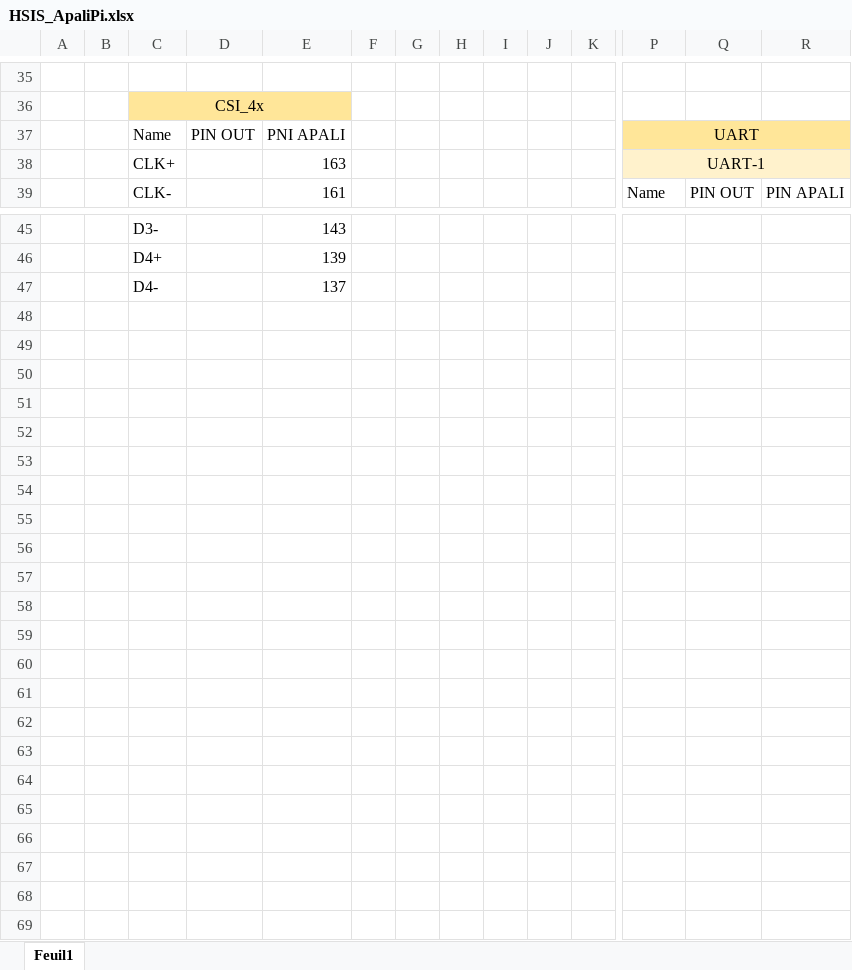
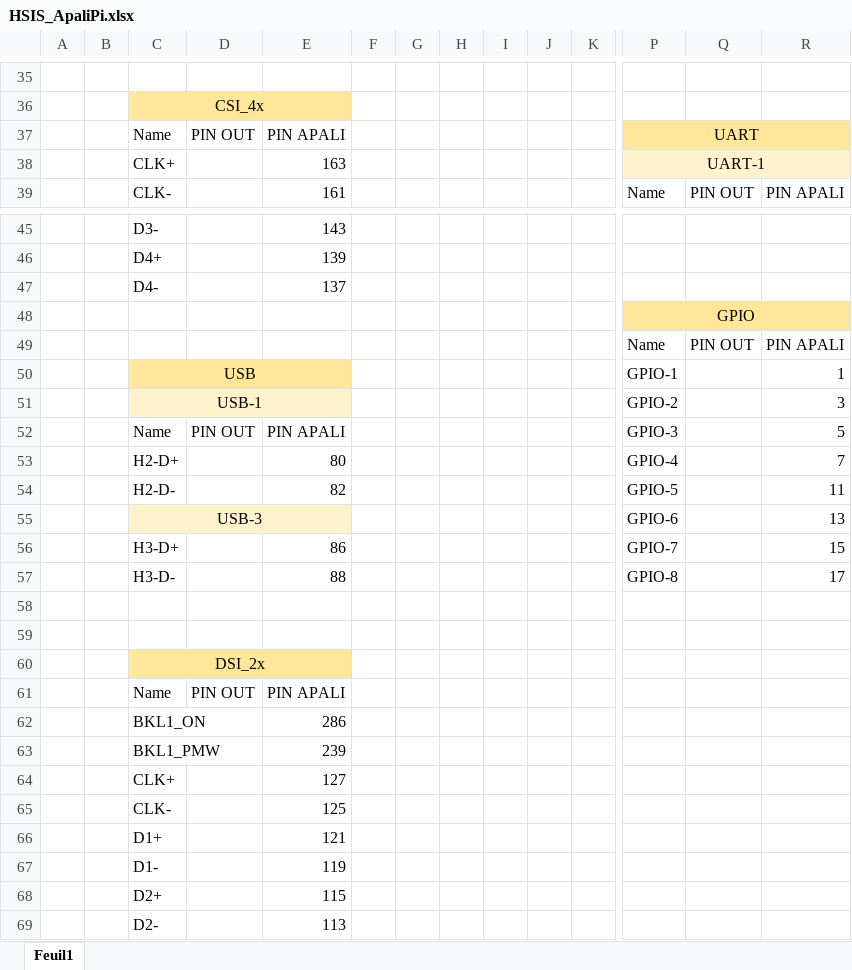
Before and after one commit to PumaFPV/ApaliPi, an Excel workbook: HSIS_ApaliPi.xlsx, sheet Feuil1, drawn as a sheet; only a part is shown, gaps mark what is left out; values as stored, in another font and other column widths than the file's, no borders; rows hold the shown columns only; the diff names each change by its address in the sheet, - before the commit and + after, or states it on an @@ line.

Commit message:
Fin du HSIS_ApaliPi Suppression de l'exemple

```diff
--- a/HSIS_ApaliPi.xlsx (sheet Feuil1)
+++ b/HSIS_ApaliPi.xlsx (sheet Feuil1)
-E37: PNI APALI
+E37: PIN APALI
+row 48:  |  |  |  |  |  |  |  |  |  |  | GPIO
+row 49:  |  |  |  |  |  |  |  |  |  |  | Name | PIN OUT | PIN APALI
+row 50:  |  | USB |  |  |  |  |  |  |  |  | GPIO-1 |  | 1
+row 51:  |  | USB-1 |  |  |  |  |  |  |  |  | GPIO-2 |  | 3
+row 52:  |  | Name | PIN OUT | PIN APALI |  |  |  |  |  |  | GPIO-3 |  | 5
+row 53:  |  | H2-D+ |  | 80 |  |  |  |  |  |  | GPIO-4 |  | 7
+row 54:  |  | H2-D- |  | 82 |  |  |  |  |  |  | GPIO-5 |  | 11
+row 55:  |  | USB-3 |  |  |  |  |  |  |  |  | GPIO-6 |  | 13
+row 56:  |  | H3-D+ |  | 86 |  |  |  |  |  |  | GPIO-7 |  | 15
+row 57:  |  | H3-D- |  | 88 |  |  |  |  |  |  | GPIO-8 |  | 17
+row 58: (empty)
+row 59: (empty)
+row 60:  |  | DSI_2x
+row 61:  |  | Name | PIN OUT | PIN APALI
+row 62:  |  | BKL1_ON |  | 286
+row 63:  |  | BKL1_PMW |  | 239
+row 64:  |  | CLK+ |  | 127
+row 65:  |  | CLK- |  | 125
+row 66:  |  | D1+ |  | 121
+row 67:  |  | D1- |  | 119
+row 68:  |  | D2+ |  | 115
+row 69:  |  | D2- |  | 113
```
Also changed, not shown: ApaliPi-config-1.xlsx, 1 other file.
